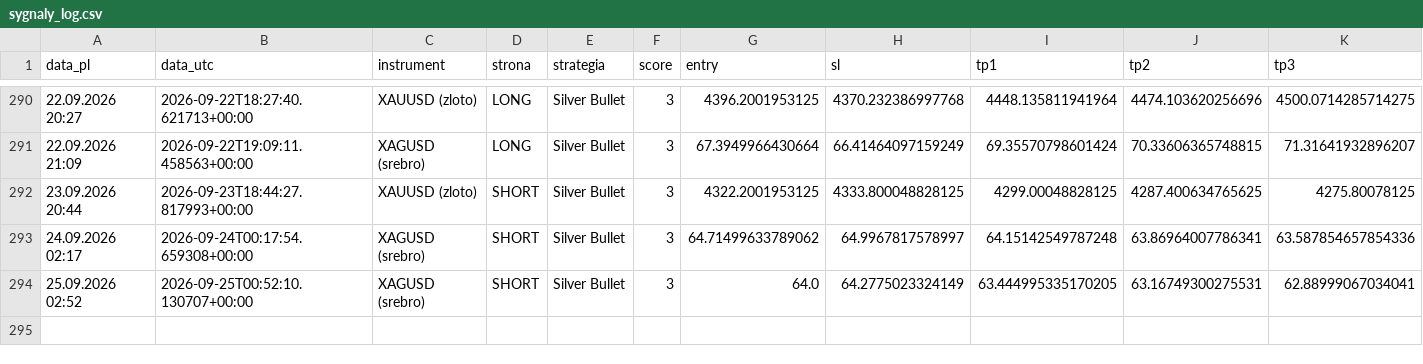
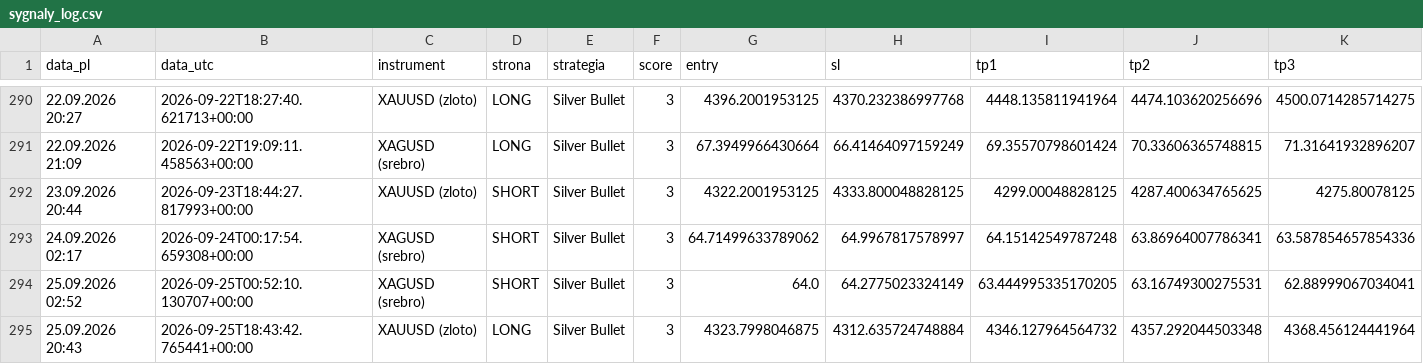
Before and after one commit to Aslaf2/sygna-y-bot, a CSV file: sygnaly_log.csv, drawn as a sheet; only a part is shown, gaps mark what is left out; rows hold the shown columns only; the diff names each change by its address in the sheet, - before the commit and + after, or states it on an @@ line.

```diff
--- a/sygnaly_log.csv
+++ b/sygnaly_log.csv
+row 295: 25.09.2026 20:43 | 2026-09-25T18:43:42.765441+00:00 | XAUUSD (zloto) | LONG | Silver Bullet | 3 | 4323.7998046875 | 4312.635724748884 | 4346.127964564732 | 4357.292044503348 | 4368.456124441964
```
Also changed, not shown: 3 other files.
